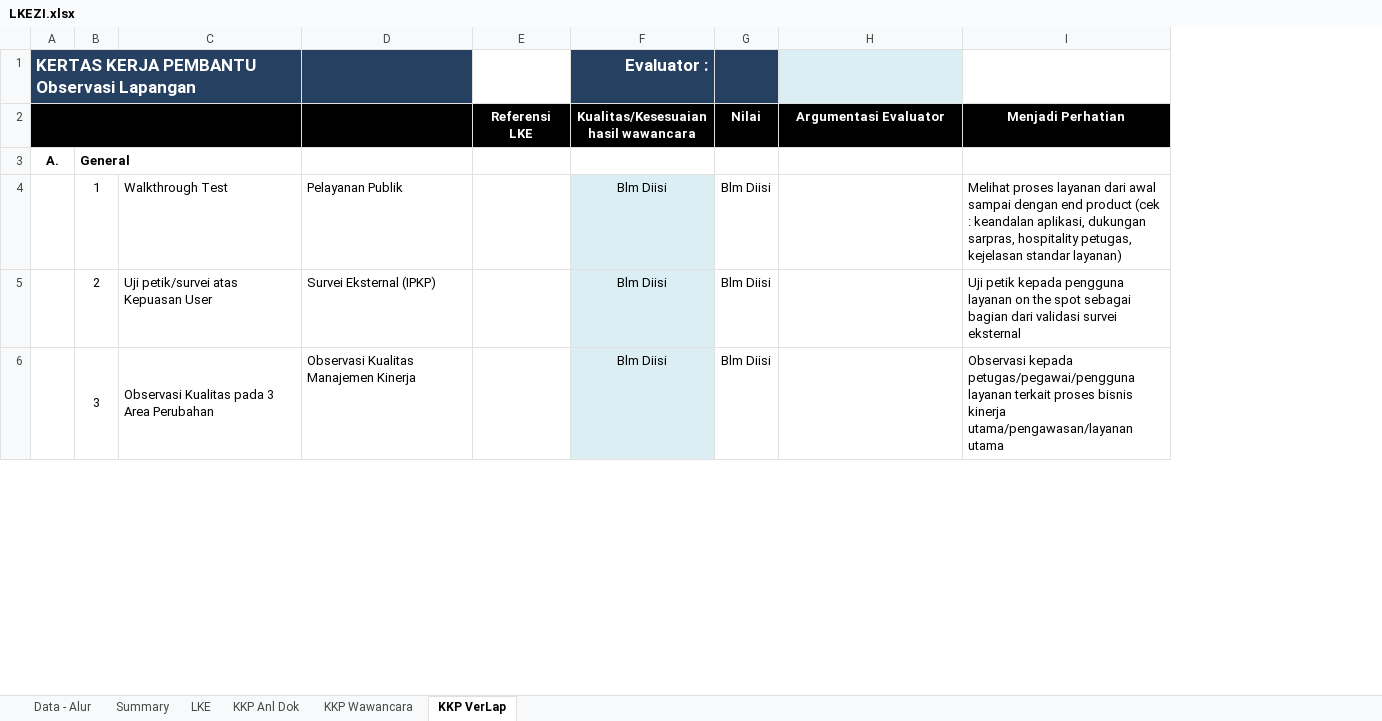
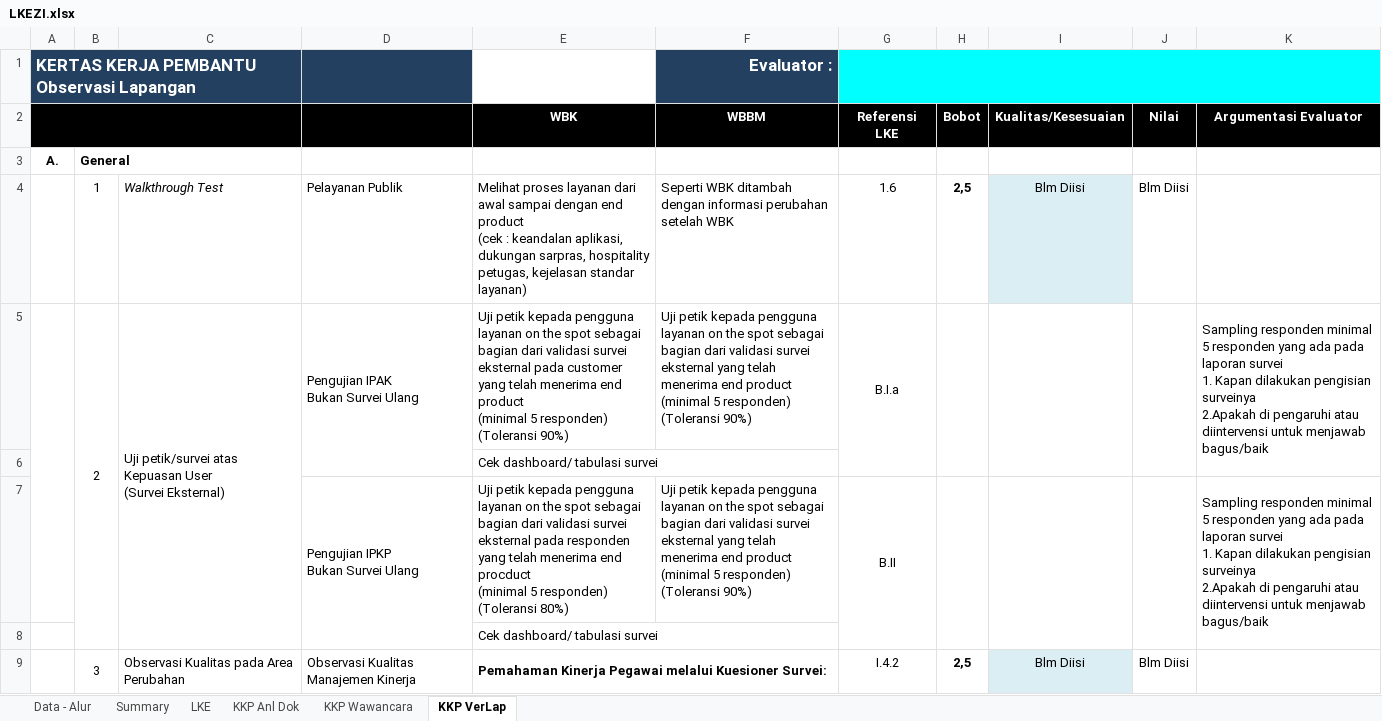
Before and after one commit to HanaDewi/portalrb-indv, an Excel workbook: public/template-zi/LKEZI.xlsx, sheet KKP VerLap, drawn as a sheet; only a part is shown; values as stored, in another font and other column widths than the file's, no borders; charts and pictures not drawn; removed rows and columns are numbered as before the commit, all else as after; ↵ is a line break in a cell; the diff covers the shown part only; the diff names each change by its address in the sheet, - before the commit and + after, or states it on an @@ line.

```diff
--- a/public/template-zi/LKEZI.xlsx (sheet KKP VerLap)
+++ b/public/template-zi/LKEZI.xlsx (sheet KKP VerLap)
+column E (WBK), row 4: Melihat proses layanan dari awal sampai dengan end product ↵ (cek : keandalan aplikasi, dukungan sarpras, hospitality petugas, kejelasan standar layanan); row 6: Cek dashboard/ tabulasi survei; row 9: Pemahaman Kinerja Pegawai melalui Kuesioner Survei:
+column F (WBBM), row 1: Evaluator :; row 4: Seperti WBK ditambah dengan informasi perubahan setelah WBK
+column H (Bobot), row 4: 2,5; row 9: 2,5
-column I (Menjadi Perhatian), rows 4-6: Melihat proses layanan dari awal sampai dengan end product (cek : keandalan aplikasi, dukungan sarpras, hospitality petugas, kejelasan standar layanan) | Uji petik kepada pengguna layanan on the spot sebagai bagian dari validasi survei eksternal | Observasi kepada petugas/pegawai/pengguna layanan terkait proses bisnis kinerja utama/pengawasan/layanan utama
-B1:C1 fill: #254061
+B1:C1 fill: none
-G1 fill: none
+G1 fill: #00FFFF
+G1:K1 merged
-I1 (Kualitas/Kesesuaian): Evaluator :
+I1 (Kualitas/Kesesuaian): (empty)
-I1:J1 fill: #254061
+I1:J1 fill: none
-K1 fill: #DBEEF4
+K1 fill: none
-B2:C2 fill: #000000
+B2:C2 fill: none
-I2: Kualitas/Kesesuaian hasil wawancara
+I2: Kualitas/Kesesuaian
-C4 italic: off
+C4 italic: on
-G4 (Referensi LKE): (empty)
+G4 (Referensi LKE): 1.6
+row 5:  | 2 | Uji petik/survei atas Kepuasan User ↵ (Survei Eksternal) | Pengujian IPAK ↵ Bukan Survei Ulang | Uji petik kepada pengguna layanan on the spot sebagai bagian dari validasi survei eksternal pada customer yang telah menerima end product ↵ (minimal 5 responden) ↵ (Toleransi 90%) | Uji petik kepada pengguna layanan on the spot sebagai bagian dari validasi survei eksternal yang telah menerima end product ↵ (minimal 5 responden) ↵ (Toleransi 90%) | B.I.a |  |  |  | Sampling responden minimal 5 responden yang ada pada laporan survei ↵ 1. Kapan dilakukan pengisian surveinya ↵ 2.Apakah di pengaruhi atau diintervensi untuk menjawab bagus/baik
-B6: 2
+B6: (empty)
-C6: Uji petik/survei atas Kepuasan User
+C6: (empty)
-D6: Survei Eksternal (IPKP)
+D6: (empty)
-I6 (Kualitas/Kesesuaian): Blm Diisi
+I6 (Kualitas/Kesesuaian): (empty)
-I6 fill: #DBEEF4
+I6 fill: none
-J6 (Nilai): Blm Diisi
+J6 (Nilai): (empty)
+row 7:  |  |  | Pengujian IPKP ↵ Bukan Survei Ulang | Uji petik kepada pengguna layanan on the spot sebagai bagian dari validasi survei eksternal pada responden yang telah menerima end procduct ↵ (minimal 5 responden) ↵ (Toleransi 80%) | Uji petik kepada pengguna layanan on the spot sebagai bagian dari validasi survei eksternal yang telah menerima end product ↵ (minimal 5 responden) ↵ (Toleransi 90%) | B.II |  |  |  | Sampling responden minimal 5 responden yang ada pada laporan survei ↵ 1. Kapan dilakukan pengisian surveinya ↵ 2.Apakah di pengaruhi atau diintervensi untuk menjawab bagus/baik
+row 8:  |  |  |  | Cek dashboard/ tabulasi survei
-B6:B8 merged
+B9:B12 merged
-C9: Observasi Kualitas pada 3 Area Perubahan
+C9: Observasi Kualitas pada Area Perubahan
+D9:D10 merged
-G9 (Referensi LKE): (empty)
+G9 (Referensi LKE): I.4.2
```
Also changed, not shown: 13 added rows, 3 removed rows, 6 edited cells and cell formats elsewhere in this sheet, sheet KKP Wawancara, sheet KKP Anl Dok, sheet Summary, sheet LKE, sheet Data - Alur, formulas that keep their value, hidden cells, charts or pictures, 3 other files.
